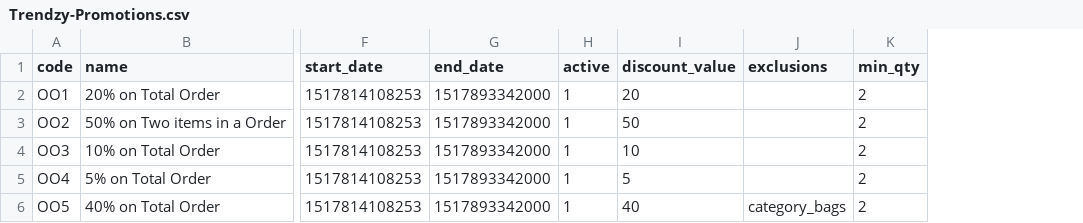
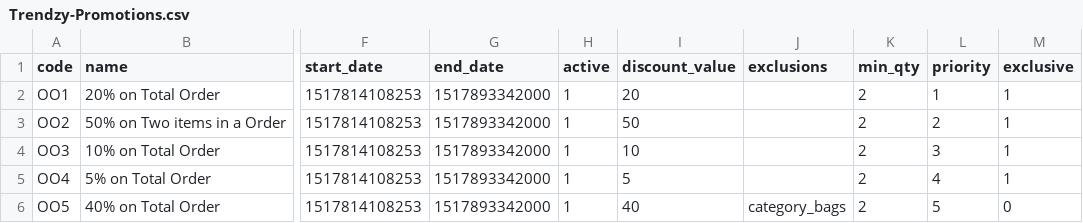
Before and after one commit to akumar-nisum-com/ajjayhierarchy, a CSV file: Trendzy-Promotions.csv, drawn as a sheet; only a part is shown, gaps mark what is left out; the diff names each change by its address in the sheet, - before the commit and + after, or states it on an @@ line.

```diff
--- a/Trendzy-Promotions.csv
+++ b/Trendzy-Promotions.csv
+column L (priority), rows 2-6: 1 | 2 | 3 | 4 | 5
+column M (exclusive), rows 2-6: 1 | 1 | 1 | 1 | 0
```
